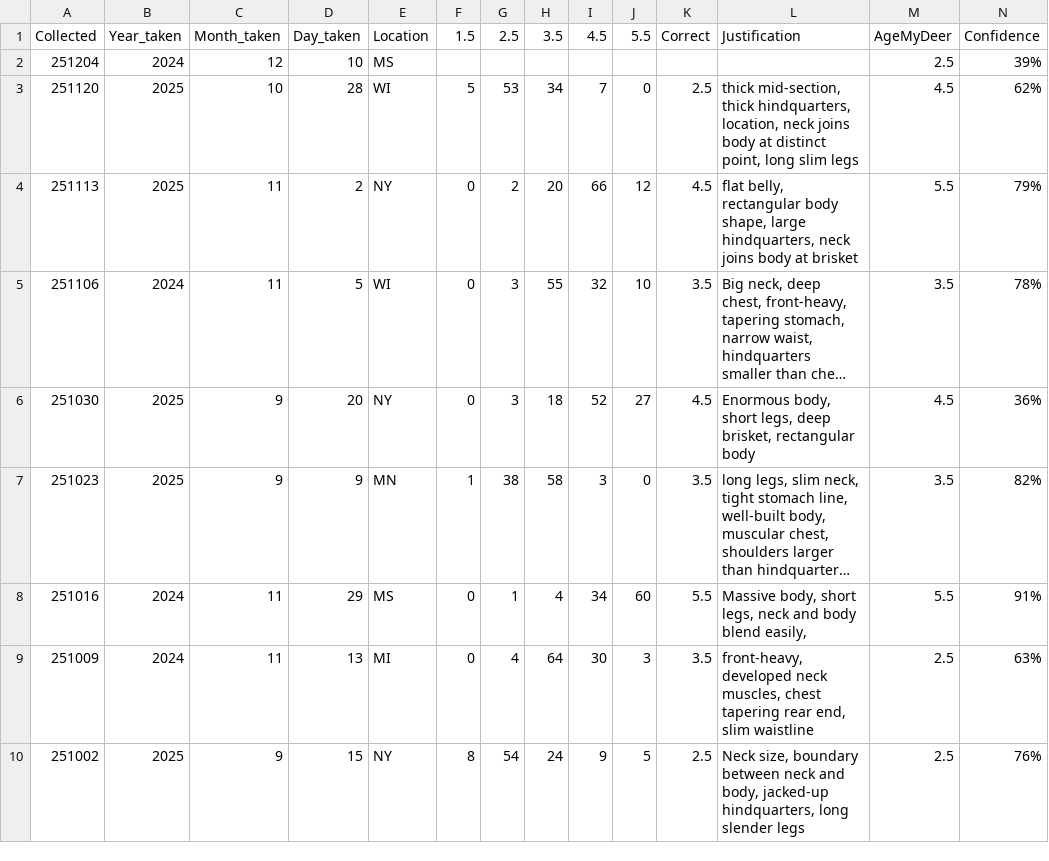
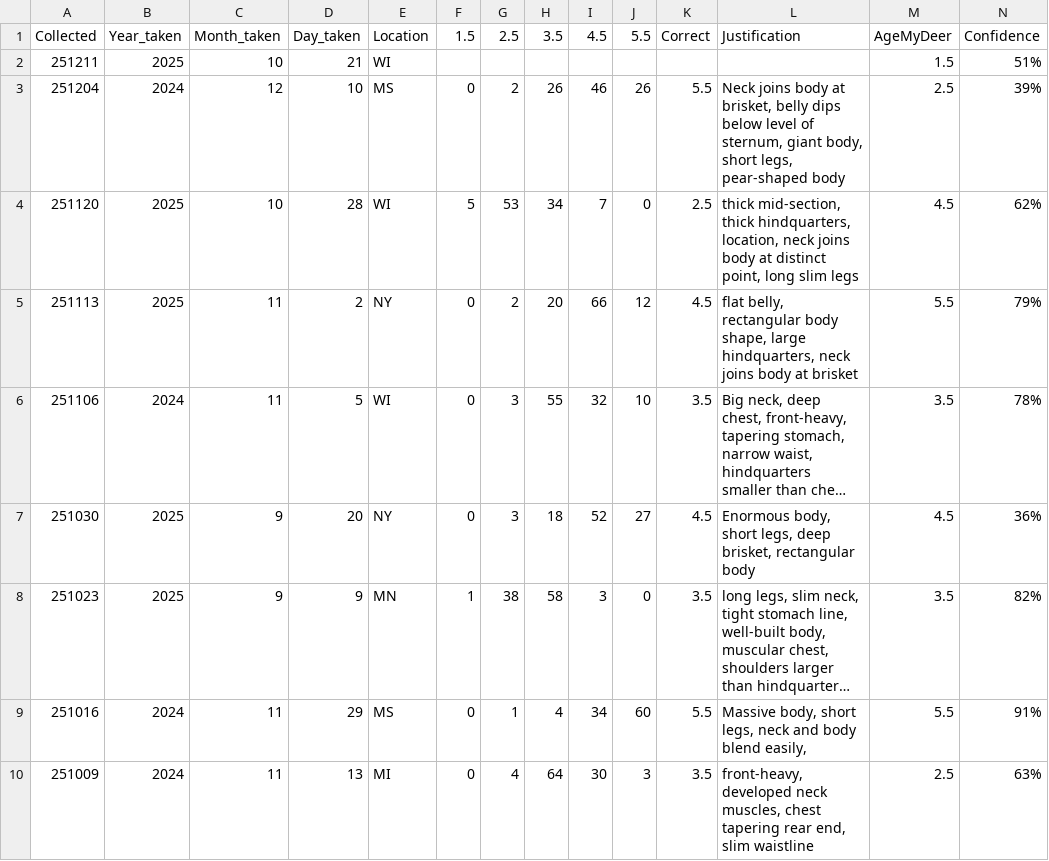
Before and after one commit to ajpung/buck, a CSV file: trail cam/image_metadata.csv, drawn as a sheet; only a part is shown; the shorter side is filled out with more unchanged rows; long unchanged cells end in …; addresses are those after the commit; rows hold the shown columns only; the diff names each change by its address in the sheet, - before the commit and + after, or states it on an @@ line.

```diff
--- a/trail cam/image_metadata.csv
+++ b/trail cam/image_metadata.csv
+row 2: 251211 | 2025 | 10 | 21 | WI |  |  |  |  |  |  |  | 1.5 | 51%
-F3: (empty)
+F3: 0
-G3: (empty)
+G3: 2
-H3: (empty)
+H3: 26
-I3: (empty)
+I3: 46
-J3: (empty)
+J3: 26
-K3: (empty)
+K3: 5.5
-L3: (empty)
+L3: Neck joins body at brisket, belly dips below level of sternum, giant body, short legs, pear-shaped body
```
